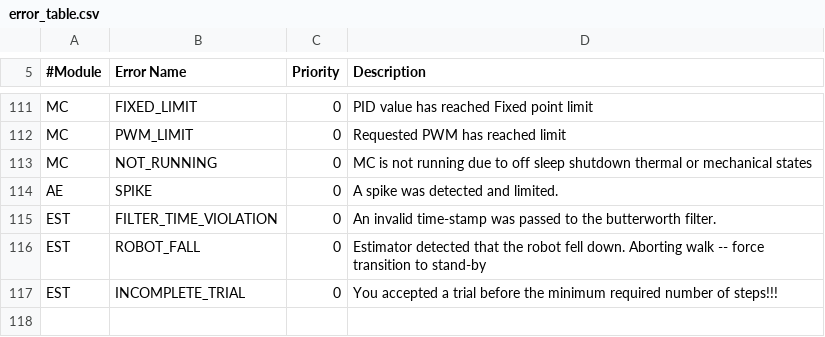
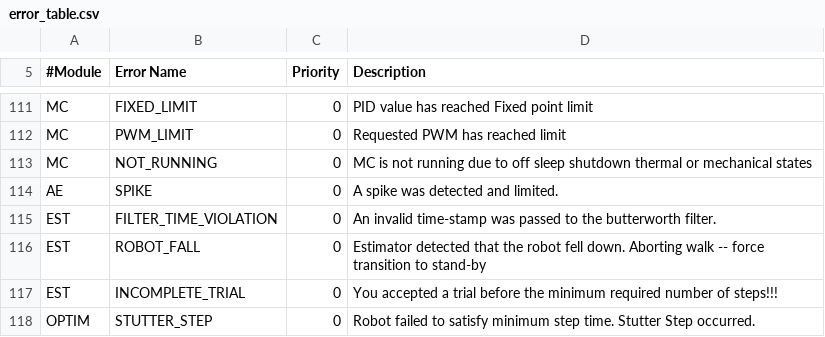
Before and after one commit to RuinaLab/Ranger, a CSV file: Ranger/Control/Ranger_Configuration/error_table.csv, drawn as a sheet; only a part is shown, gaps mark what is left out.

Commit message:
Fixed yet another bug in the optimization trial finite state machine. Also added the FSM state to the LABVIEW communications.

```diff
--- a/Ranger/Control/Ranger_Configuration/error_table.csv
+++ b/Ranger/Control/Ranger_Configuration/error_table.csv
@@ -117 +117,2 @@ EST,ROBOT_FALL,0,Estimator detected that the robot fell down. Aborting walk  --
 EST,INCOMPLETE_TRIAL,0,You accepted a trial before the minimum required number of steps!!!
+OPTIM,STUTTER_STEP,0,Robot failed to satisfy minimum step time. Stutter Step occurred.
```
Also changed, not shown: Ranger/Control/Ranger_Configuration/can_table.csv, 7 other files.
